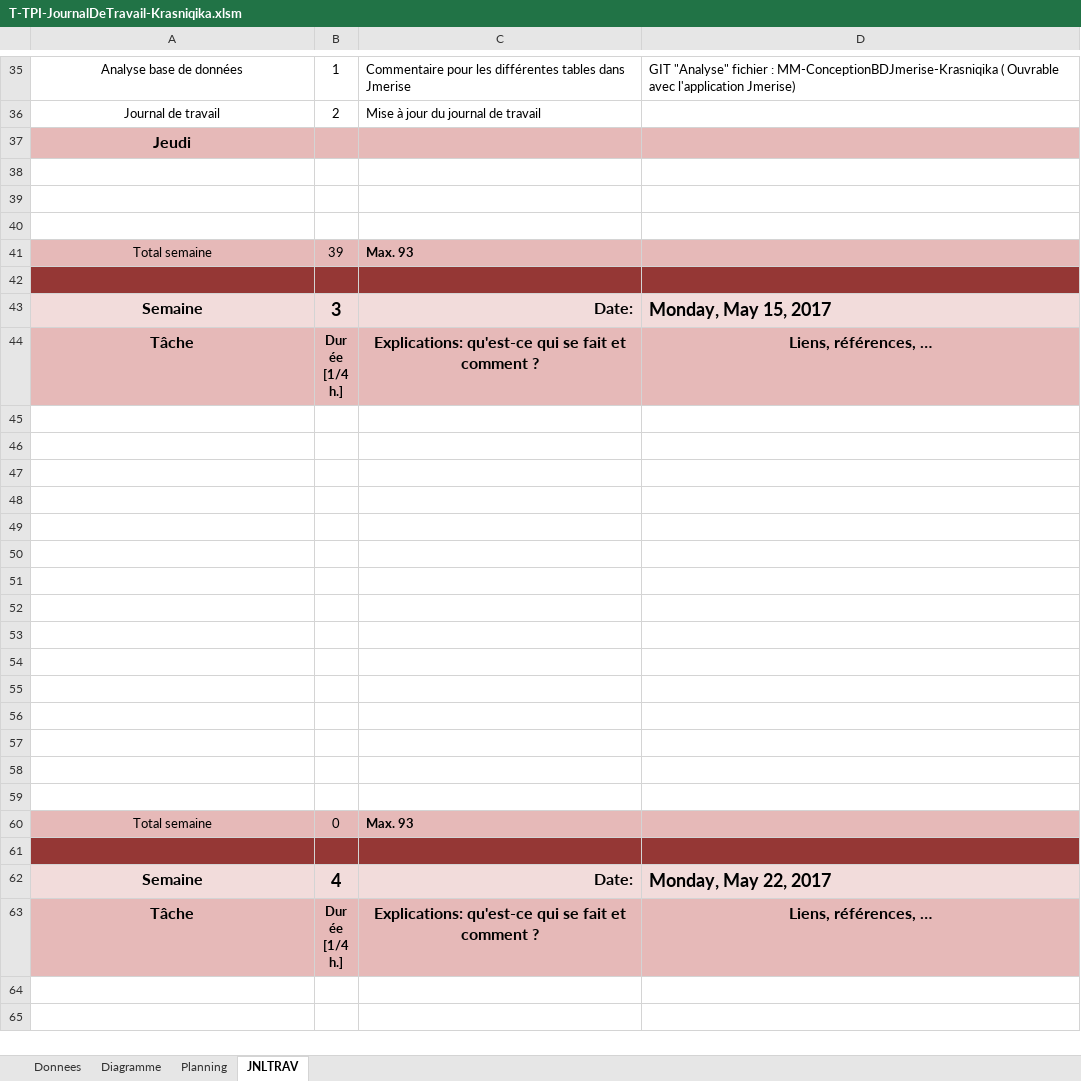
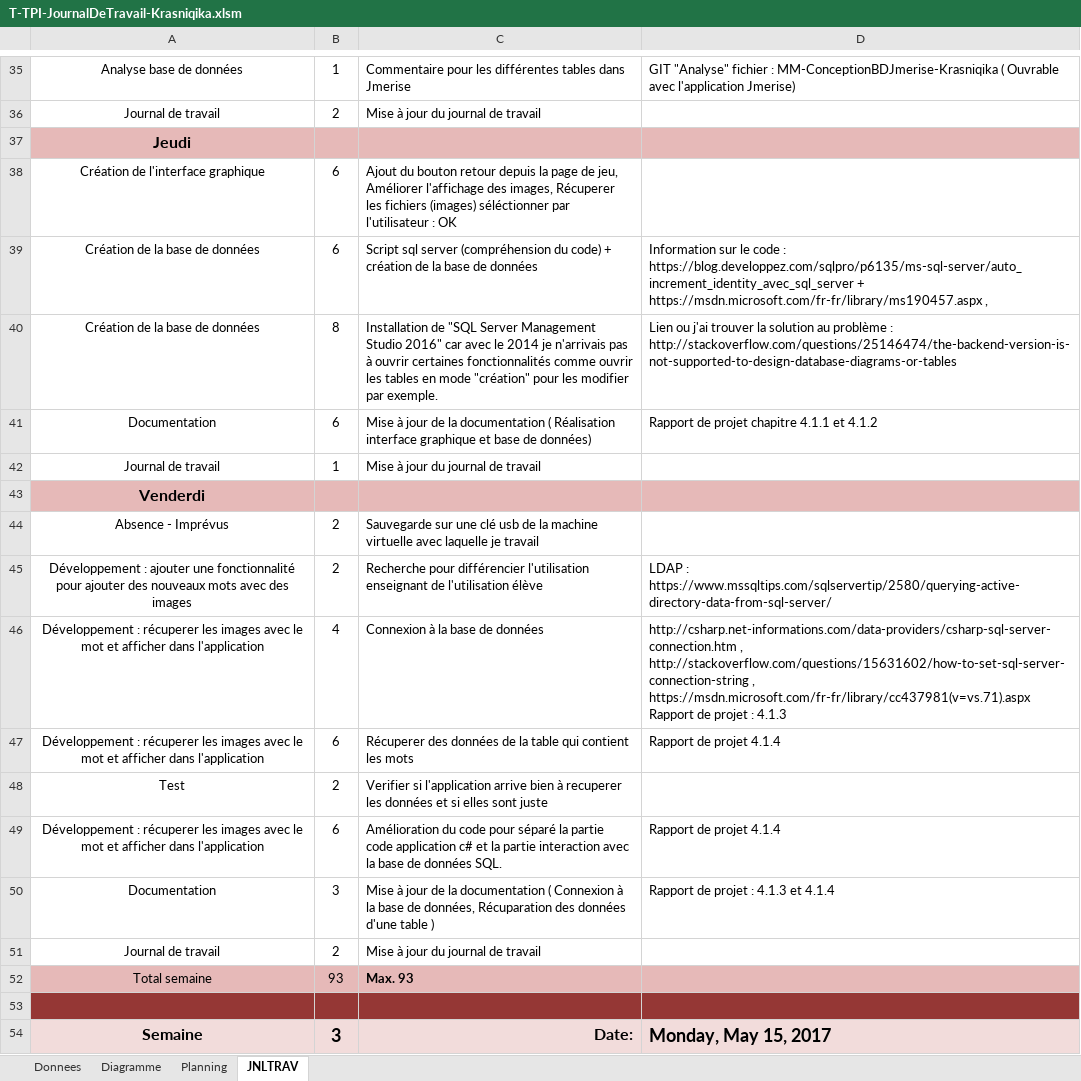
Before and after one commit to KadriKrasniqi/TPI, an Excel workbook: Documentation/T-TPI-JournalDeTravail-Krasniqika.xlsm, sheet JNLTRAV, drawn as a sheet; only a part is shown, gaps mark what is left out; the shorter side is filled out with more unchanged rows; values as stored, in another font and other column widths than the file's, no borders; charts and pictures not drawn; 1 other sheet too large or unreadable and not compared; addresses are those after the commit; the diff names each change by its address in the sheet, - before the commit and + after, or states it on an @@ line.

```diff
--- a/Documentation/T-TPI-JournalDeTravail-Krasniqika.xlsm (sheet JNLTRAV)
+++ b/Documentation/T-TPI-JournalDeTravail-Krasniqika.xlsm (sheet JNLTRAV)
-row 38: (empty)
+row 38: Création de l'interface graphique | 6 | Ajout du bouton retour depuis la page de jeu, Améliorer l'affichage des images, Récuperer les fichiers (images) séléctionner par l'utilisateur : OK
-row 39: (empty)
+row 39: Création de la base de données | 6 | Script sql server (compréhension du code) + création de la base de données | Information sur le code : https://blog.developpez.com/sqlpro/p6135/ms-sql-server/auto_increment_identity_avec_sql_server + https://msdn.microsoft.com/fr-fr/library/ms190457.aspx ,
-row 40: (empty)
+row 40: Création de la base de données | 8 | Installation de "SQL Server Management Studio 2016" car avec le 2014 je n'arrivais pas à ouvrir certaines fonctionnalités comme ouvrir les tables en mode "création" pour les modifier par exemple. | Lien ou j'ai trouver la solution au problème : http://stackoverflow.com/questions/25146474/the-backend-version-is-not-supported-to-design-database-diagrams-or-tables
+row 41: Documentation | 6 | Mise à jour de la documentation ( Réalisation interface graphique et base de données) | Rapport de projet chapitre 4.1.1 et 4.1.2
+row 42: Journal de travail | 1 | Mise à jour du journal de travail
+row 43: Venderdi
+row 44: Absence - Imprévus | 2 | Sauvegarde sur une clé usb de la machine virtuelle avec laquelle je travail
+row 45: Développement : ajouter une fonctionnalité pour ajouter des nouveaux mots avec des images | 2 | Recherche pour différencier l'utilisation enseignant de l'utilisation élève | LDAP : https://www.mssqltips.com/sqlservertip/2580/querying-active-directory-data-from-sql-server/
+row 46: Développement : récuperer les images avec le mot et afficher dans l'application | 4 | Connexion à la base de données | http://csharp.net-informations.com/data-providers/csharp-sql-server-connection.htm , http://stackoverflow.com/questions/15631602/how-to-set-sql-server-connection-string , https://msdn.microsoft.com/fr-fr/library/cc437981(v=vs.71).aspx Rapport de projet : 4.1.3
+row 47: Développement : récuperer les images avec le mot et afficher dans l'application | 6 | Récuperer des données de la table qui contient les mots | Rapport de projet 4.1.4
+row 48: Test | 2 | Verifier si l'application arrive bien à recuperer les données et si elles sont juste
+row 49: Développement : récuperer les images avec le mot et afficher dans l'application | 6 | Amélioration du code pour séparé la partie code application c# et la partie interaction avec la base de données SQL. | Rapport de projet 4.1.4
+row 50: Documentation | 3 | Mise à jour de la documentation ( Connexion à la base de données, Récuparation des données d'une table ) | Rapport de projet : 4.1.3 et 4.1.4
+row 51: Journal de travail | 2 | Mise à jour du journal de travail
-B52: 39
+B52: 93
```
Also changed, not shown: sheet Planning, formulas that keep their value, charts or pictures, 46 other files.
